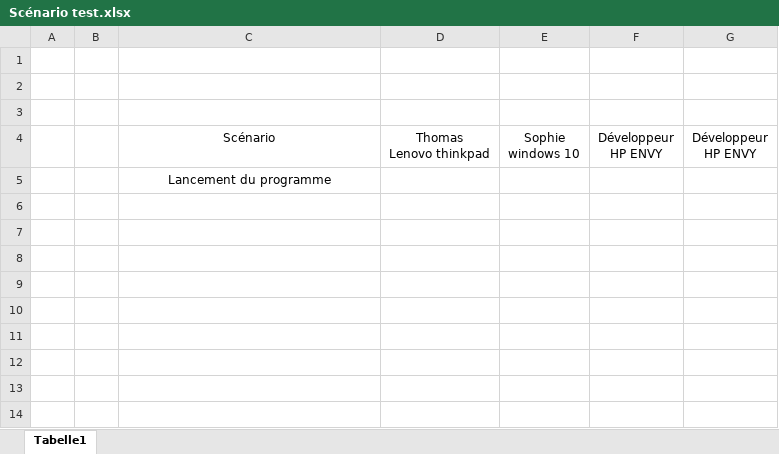
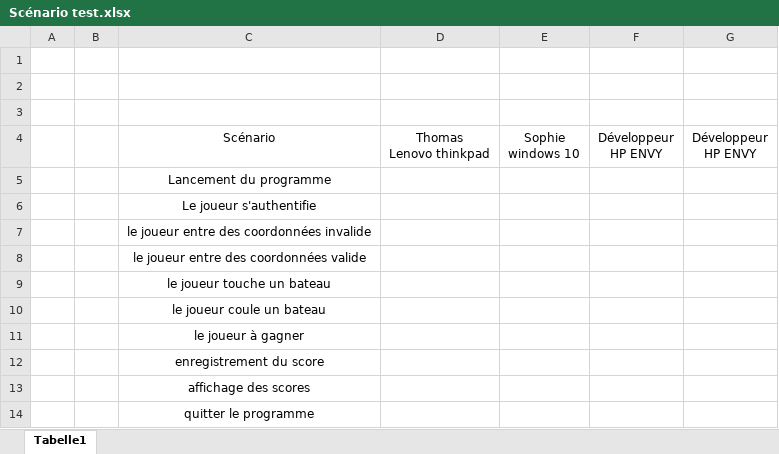
Before and after one commit to WalvieCPNV/BatailleNavale, an Excel workbook: Documentation/Scénario test.xlsx, sheet Tabelle1, drawn as a sheet; values as stored, in another font and other column widths than the file's, no borders; the diff names each change by its address in the sheet, - before the commit and + after, or states it on an @@ line.

Commit message:
Finalisation des scénarios de testes

```diff
--- a/Documentation/Scénario test.xlsx (sheet Tabelle1)
+++ b/Documentation/Scénario test.xlsx (sheet Tabelle1)
+row 6:  |  | Le joueur s'authentifie
+row 7:  |  | le joueur entre des coordonnées invalide
+row 8:  |  | le joueur entre des coordonnées valide
+row 9:  |  | le joueur touche un bateau
+row 10:  |  | le joueur coule un bateau
+row 11:  |  | le joueur à gagner
+row 12:  |  | enregistrement du score
+row 13:  |  | affichage des scores
+row 14:  |  | quitter le programme
```
